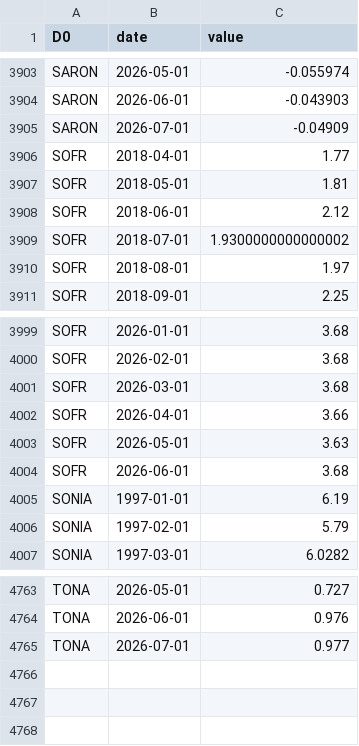
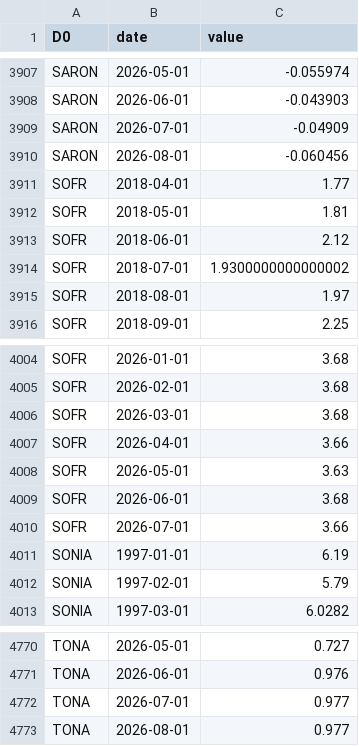
Before and after one commit to cynkra/dataseries-data, a CSV file: data/ch_snb_zimoma.csv, drawn as a sheet; only a part is shown, gaps mark what is left out; the diff covers the shown part only.

```diff
--- a/data/ch_snb_zimoma.csv
+++ b/data/ch_snb_zimoma.csv
@@ -3905,2 +3909,3 @@ SARON,2026-06-01,-0.043903
 SARON,2026-07-01,-0.04909
+SARON,2026-08-01,-0.060456
 SOFR,2018-04-01,1.77
@@ -4004,2 +4009,3 @@ SOFR,2026-05-01,3.63
 SOFR,2026-06-01,3.68
+SOFR,2026-07-01,3.66
 SONIA,1997-01-01,6.19
@@ -4765 +4772,2 @@ TONA,2026-06-01,0.976
 TONA,2026-07-01,0.977
+TONA,2026-08-01,0.977
```
Also changed, not shown: 5 added rows and 2 edited cells elsewhere in this file, data/ch_kof_esi.csv, data/ch_snb_devkum.csv, 47 other files.
